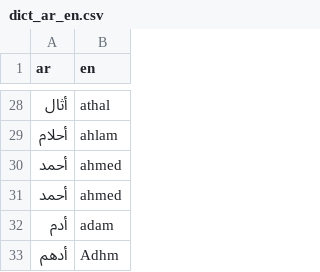
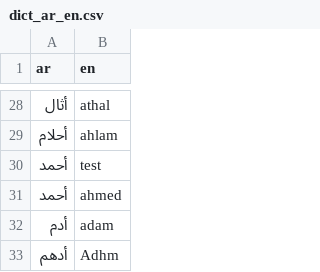
Before and after one commit to TechForPalestine/palestine-datasets, a CSV file: scripts/data/common/killed-in-gaza/data/dict_ar_en.csv, drawn as a sheet; only a part is shown, gaps mark what is left out.

Commit message:
related change

```diff
--- a/scripts/data/common/killed-in-gaza/data/dict_ar_en.csv
+++ b/scripts/data/common/killed-in-gaza/data/dict_ar_en.csv
@@ -29,3 +29,3 @@ ar,en
 أحلام,ahlam
-أحمد,ahmed
+أحمد,test
 أحمد,ahmed
```
